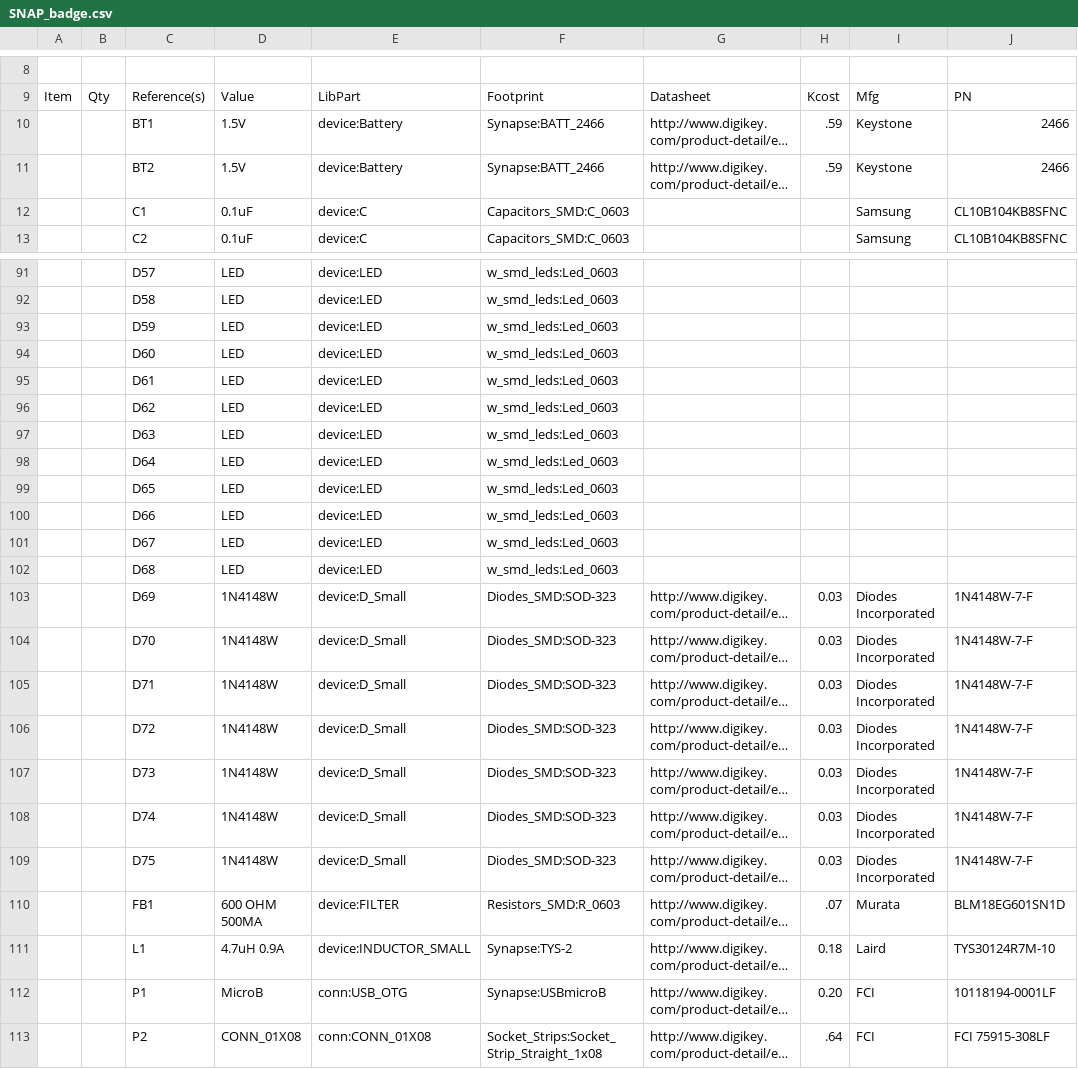
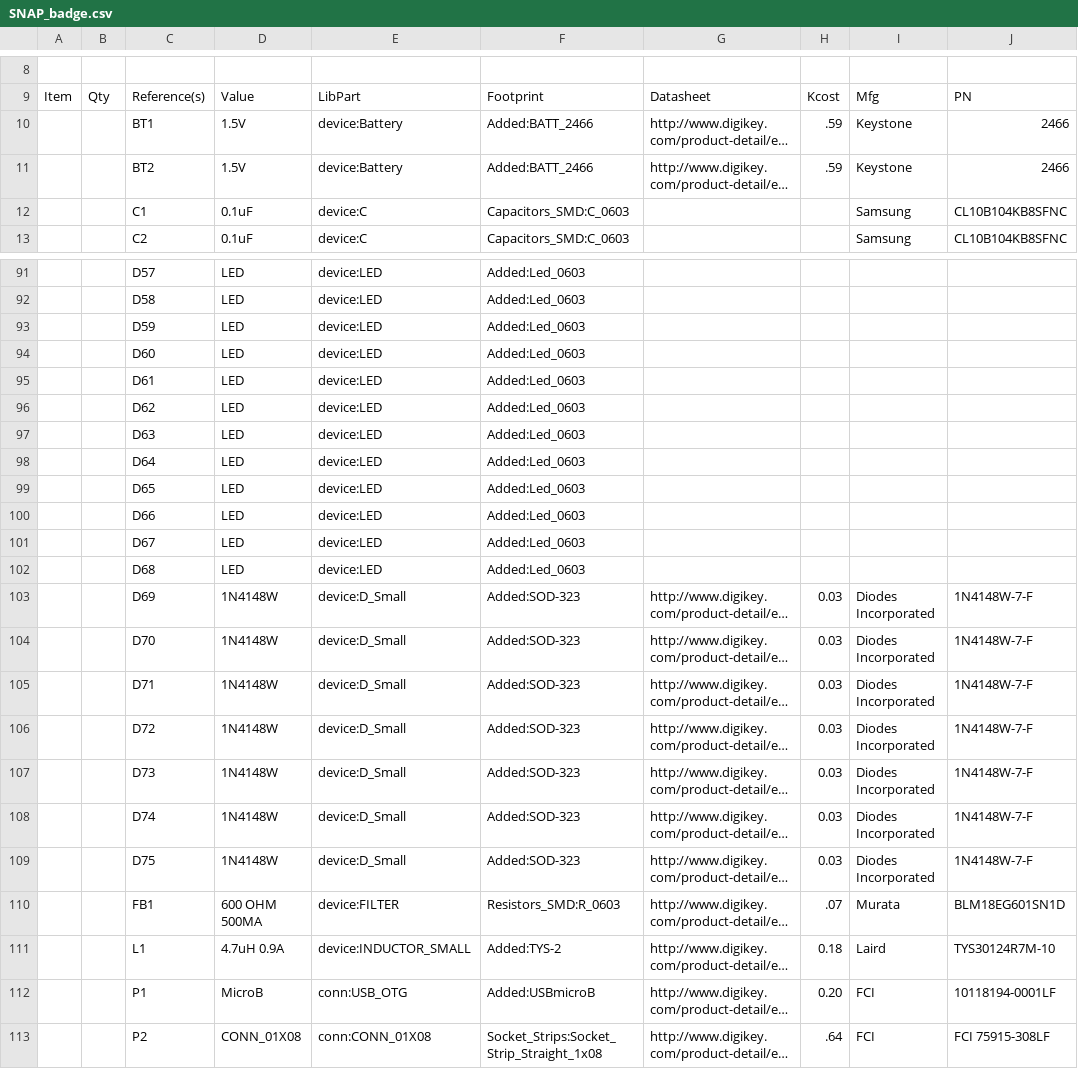
Before and after one commit to DavidEwing/SNAP-Badge, a CSV file: SNAP_badge.csv, drawn as a sheet; only a part is shown, gaps mark what is left out; long unchanged cells end in …; the diff covers the shown part only; the diff names each change by its address in the sheet, - before the commit and + after, or states it on an @@ line.

```diff
--- a/SNAP_badge.csv
+++ b/SNAP_badge.csv
-F10:F11: Synapse:BATT_2466
+F10:F11: Added:BATT_2466
-F91:F102: w_smd_leds:Led_0603
+F91:F102: Added:Led_0603
-F103:F109: Diodes_SMD:SOD-323
+F103:F109: Added:SOD-323
-F111: Synapse:TYS-2
+F111: Added:TYS-2
-F112: Synapse:USBmicroB
+F112: Added:USBmicroB
```
Also changed, not shown: 87 edited cells elsewhere in this file, 1 other file.
